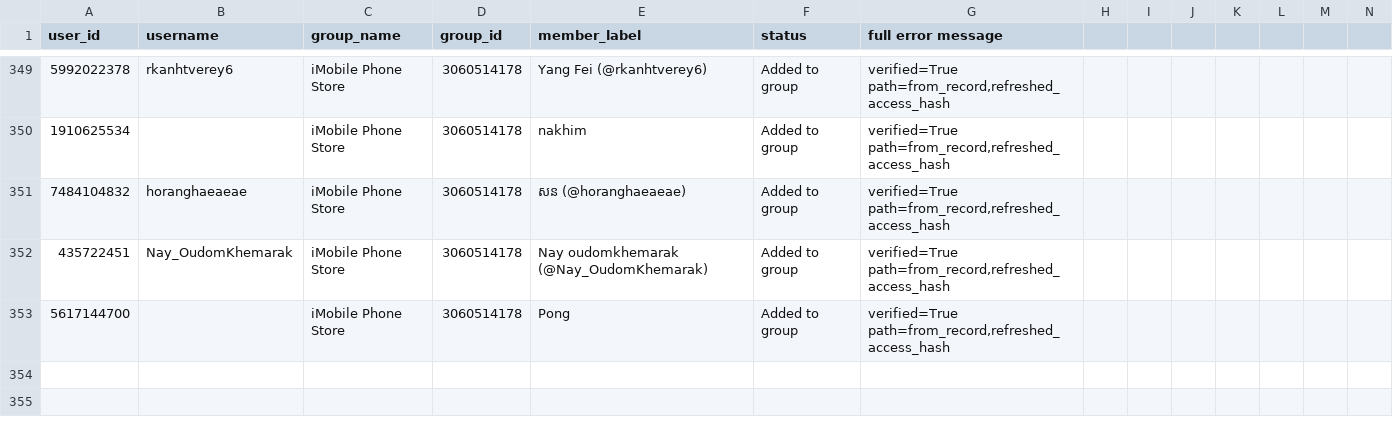
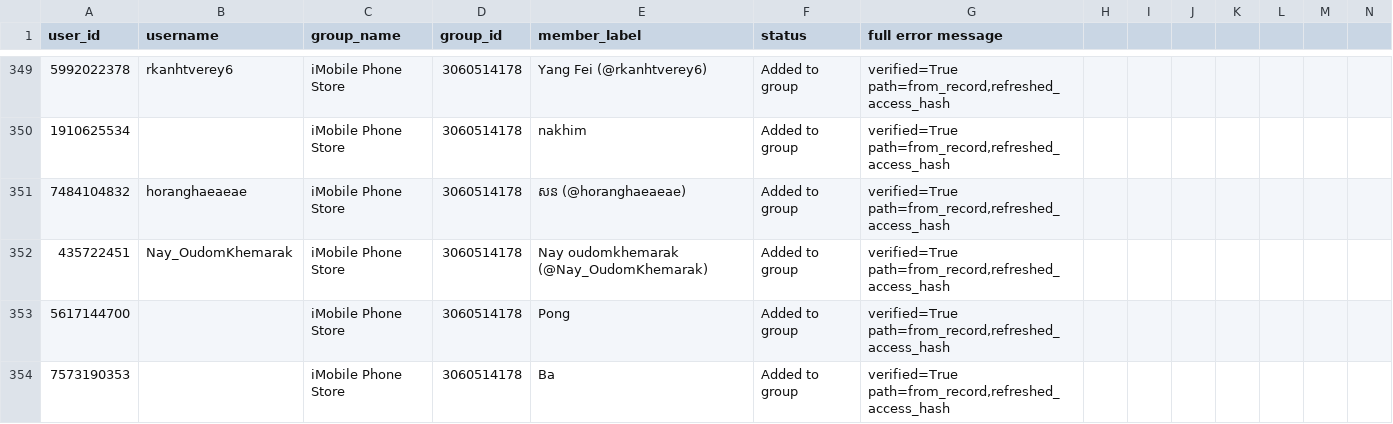
Before and after one commit to Vichet97/Telegradd, a CSV file: telegradd/users/added_results.csv, drawn as a sheet; only a part is shown, gaps mark what is left out; rows hold the shown columns only; the diff names each change by its address in the sheet, - before the commit and + after, or states it on an @@ line.

Commit message:
chore: update session files and add user to results csv
Clean up session journal files and update active session files
Add new user entry to added_results.csv

```diff
--- a/telegradd/users/added_results.csv
+++ b/telegradd/users/added_results.csv
+row 354: 7573190353 |  | iMobile Phone Store | 3060514178 | Ba | Added to group | verified=True path=from_record,refreshed_access_hash
```
Also changed, not shown: 13 other files.
